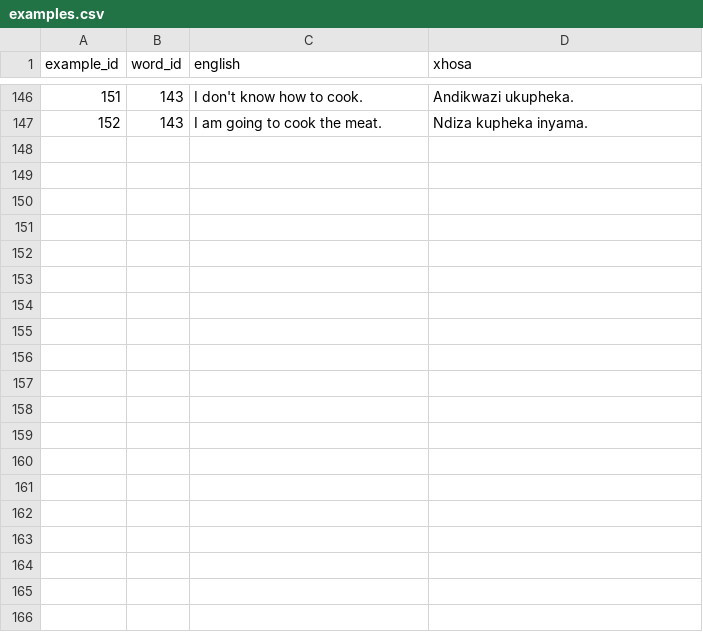
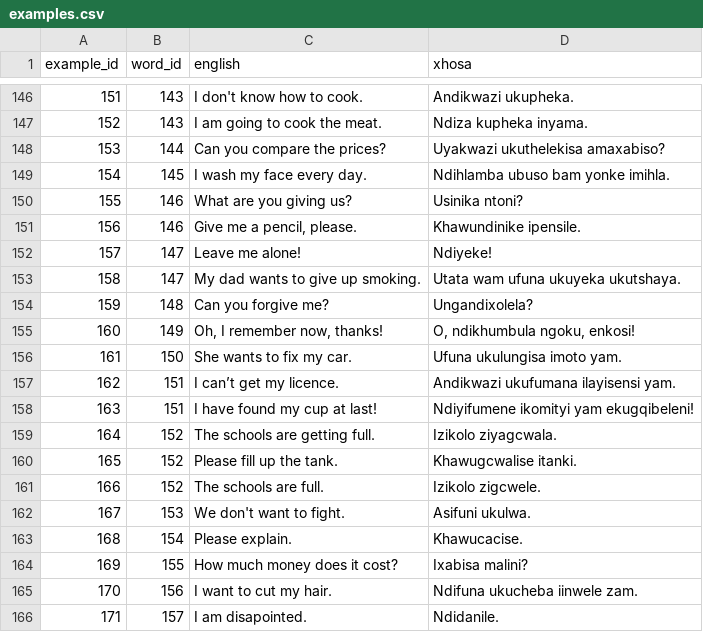
Before and after one commit to IsiXhosa-click/database, a CSV file: examples.csv, drawn as a sheet; only a part is shown, gaps mark what is left out; the diff covers the shown part only; the diff names each change by its address in the sheet, - before the commit and + after, or states it on an @@ line.

```diff
--- a/examples.csv
+++ b/examples.csv
+row 148: 153 | 144 | Can you compare the prices? | Uyakwazi ukuthelekisa amaxabiso?
+row 149: 154 | 145 | I wash my face every day. | Ndihlamba ubuso bam yonke imihla.
+row 150: 155 | 146 | What are you giving us? | Usinika ntoni?
+row 151: 156 | 146 | Give me a pencil, please. | Khawundinike ipensile.
+row 152: 157 | 147 | Leave me alone! | Ndiyeke!
+row 153: 158 | 147 | My dad wants to give up smoking. | Utata wam ufuna ukuyeka ukutshaya.
+row 154: 159 | 148 | Can you forgive me? | Ungandixolela?
+row 155: 160 | 149 | Oh, I remember now, thanks! | O, ndikhumbula ngoku, enkosi!
+row 156: 161 | 150 | She wants to fix my car. | Ufuna ukulungisa imoto yam.
+row 157: 162 | 151 | I can’t get my licence. | Andikwazi ukufumana ilayisensi yam.
+row 158: 163 | 151 | I have found my cup at last! | Ndiyifumene ikomityi yam ekugqibeleni!
+row 159: 164 | 152 | The schools are getting full. | Izikolo ziyagcwala.
+row 160: 165 | 152 | Please fill up the tank. | Khawugcwalise itanki.
+row 161: 166 | 152 | The schools are full. | Izikolo zigcwele.
+row 162: 167 | 153 | We don't want to fight. | Asifuni ukulwa.
+row 163: 168 | 154 | Please explain. | Khawucacise.
+row 164: 169 | 155 | How much money does it cost? | Ixabisa malini?
+row 165: 170 | 156 | I want to cut my hair. | Ndifuna ukucheba iinwele zam.
+row 166: 171 | 157 | I am disapointed. | Ndidanile.
```
Also changed, not shown: 21 added rows elsewhere in this file, linked_words.csv, words.csv.
